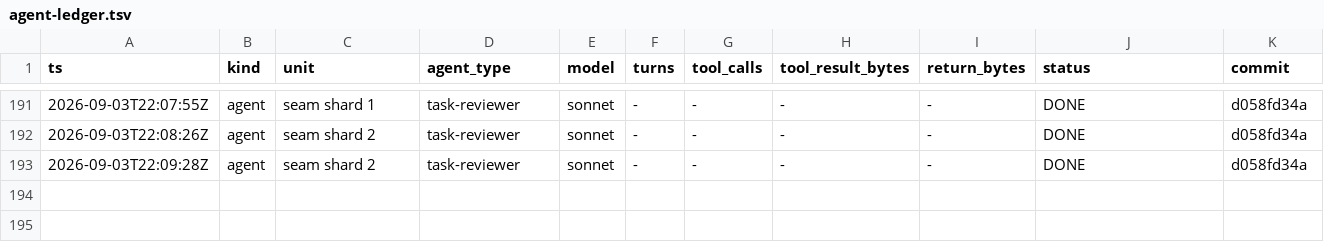
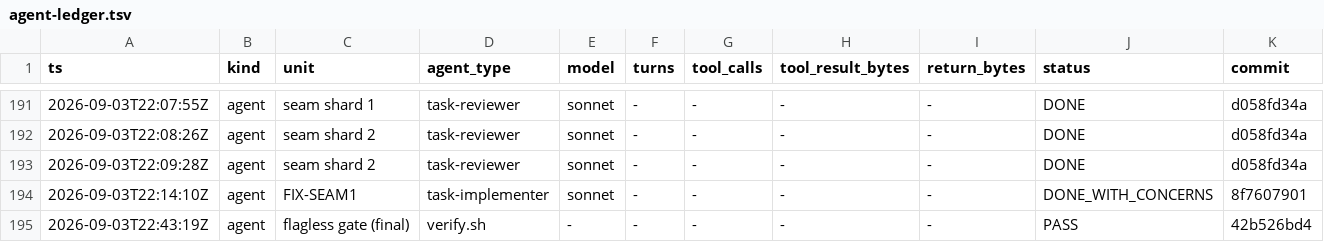
Before and after one commit to Chronicle20/atlas, a TSV file: docs/tasks/task-290-cosmic-map-action-parity/agent-ledger.tsv, drawn as a sheet; only a part is shown, gaps mark what is left out; rows hold the shown columns only; the diff names each change by its address in the sheet, - before the commit and + after, or states it on an @@ line.

```diff
--- a/docs/tasks/task-290-cosmic-map-action-parity/agent-ledger.tsv
+++ b/docs/tasks/task-290-cosmic-map-action-parity/agent-ledger.tsv
+row 194: 2026-09-03T22:14:10Z | agent | FIX-SEAM1 | task-implementer | sonnet | - | - | - | - | DONE_WITH_CONCERNS | 8f7607901
+row 195: 2026-09-03T22:43:19Z | agent | flagless gate (final) | verify.sh | - | - | - | - | - | PASS | 42b526bd4
```
